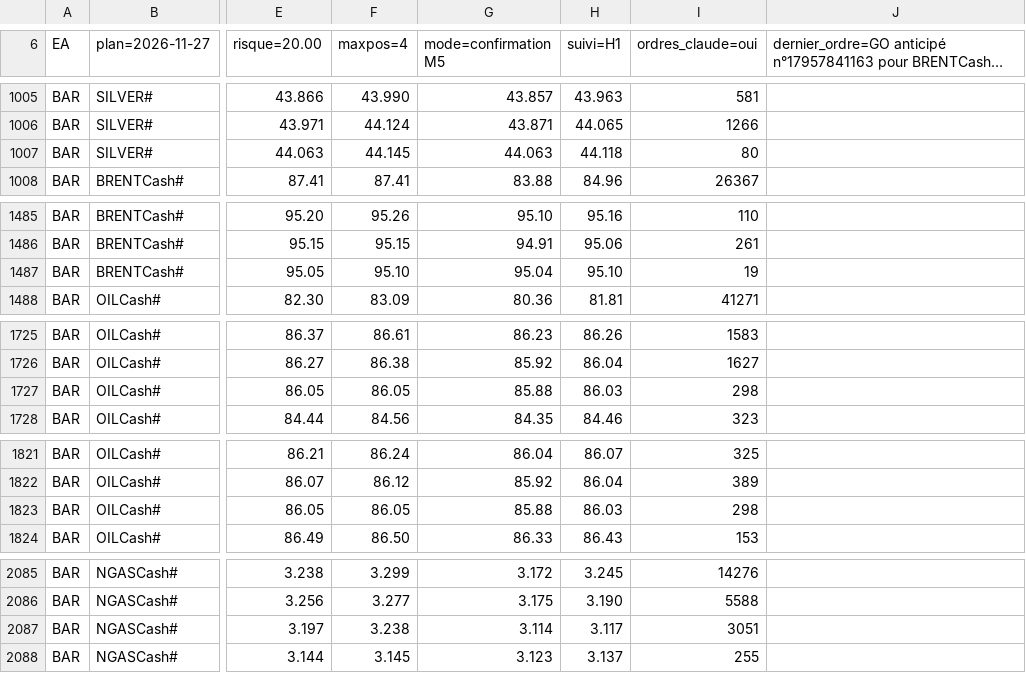
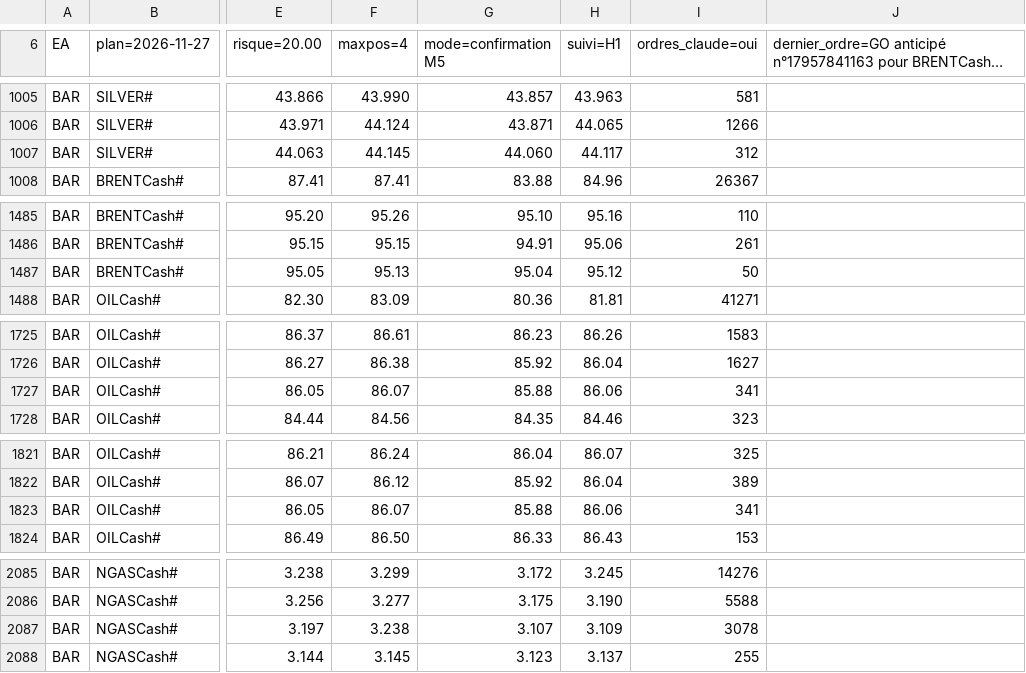
Before and after one commit to KidiMig/trading-plan, a CSV file: xm.csv, drawn as a sheet; only a part is shown, gaps mark what is left out; long unchanged cells end in …; the diff covers the shown part only; the diff names each change by its address in the sheet, - before the commit and + after, or states it on an @@ line.

```diff
--- a/xm.csv
+++ b/xm.csv
-G1007 (mode=confirmation M5): 44.063
+G1007 (mode=confirmation M5): 44.060
-H1007 (suivi=H1): 44.118
+H1007 (suivi=H1): 44.117
-I1007 (ordres_claude=oui): 80
+I1007 (ordres_claude=oui): 312
-F1487 (maxpos=4): 95.10
+F1487 (maxpos=4): 95.13
-H1487 (suivi=H1): 95.10
+H1487 (suivi=H1): 95.12
-I1487 (ordres_claude=oui): 19
+I1487 (ordres_claude=oui): 50
-F1727 (maxpos=4): 86.05
+F1727 (maxpos=4): 86.07
-H1727 (suivi=H1): 86.03
+H1727 (suivi=H1): 86.06
-I1727 (ordres_claude=oui): 298
+I1727 (ordres_claude=oui): 341
-F1823 (maxpos=4): 86.05
+F1823 (maxpos=4): 86.07
-H1823 (suivi=H1): 86.03
+H1823 (suivi=H1): 86.06
-I1823 (ordres_claude=oui): 298
+I1823 (ordres_claude=oui): 341
-G2087 (mode=confirmation M5): 3.114
+G2087 (mode=confirmation M5): 3.107
-H2087 (suivi=H1): 3.117
+H2087 (suivi=H1): 3.109
-I2087 (ordres_claude=oui): 3051
+I2087 (ordres_claude=oui): 3078
```
Also changed, not shown: 104 edited cells elsewhere in this file.
